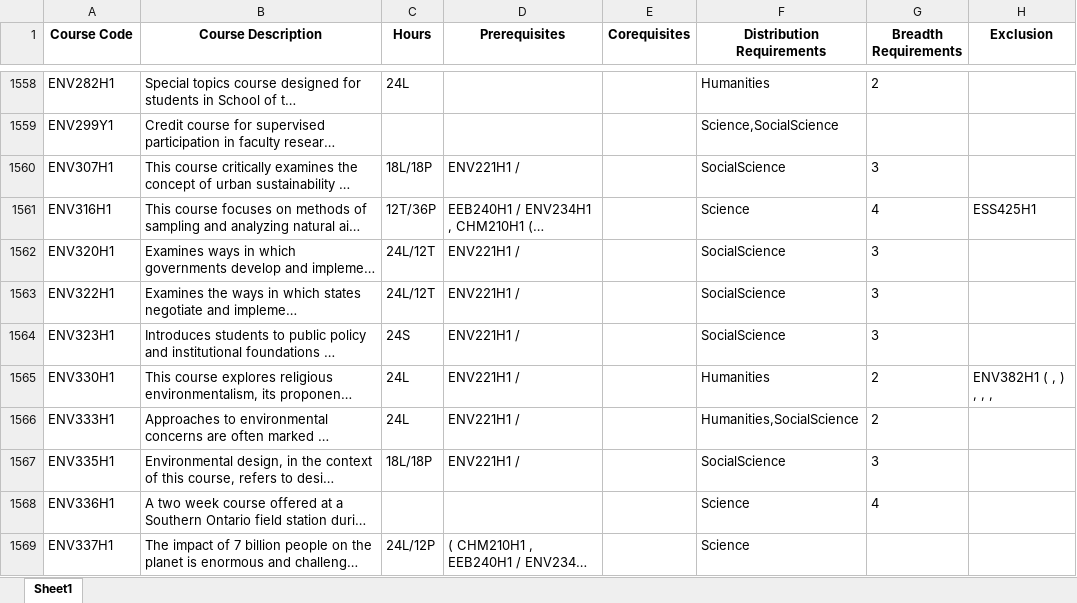
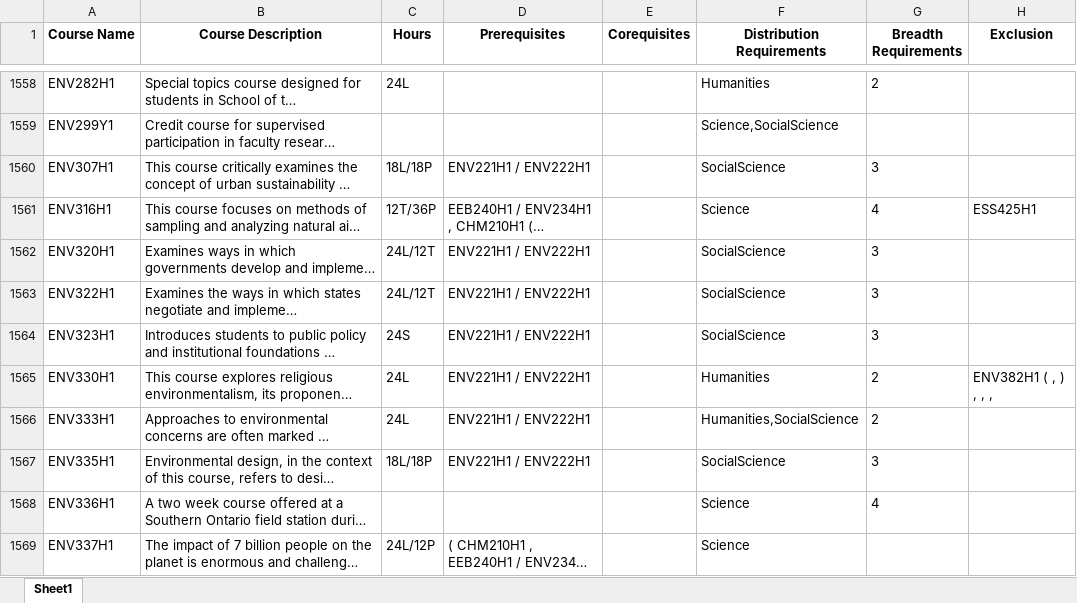
Before and after one commit to venniseho/UofT_Visual_Course_Map, an Excel workbook: output.xlsx, sheet Sheet1, drawn as a sheet; only a part is shown, gaps mark what is left out; long unchanged cells end in …; values as stored, in another font and other column widths than the file's, no borders; the diff covers the shown part only; the diff names each change by its address in the sheet, - before the commit and + after, or states it on an @@ line.

```diff
--- a/output.xlsx (sheet Sheet1)
+++ b/output.xlsx (sheet Sheet1)
-A1: Course Code
+A1: Course Name
-D1560 (Prerequisites): ENV221H1 /
+D1560 (Prerequisites): ENV221H1 / ENV222H1
-D1562:D1567 (Prerequisites): ENV221H1 /
+D1562:D1567 (Prerequisites): ENV221H1 / ENV222H1
```
Also changed, not shown: 129 edited cells elsewhere in this sheet, 1 other file.
